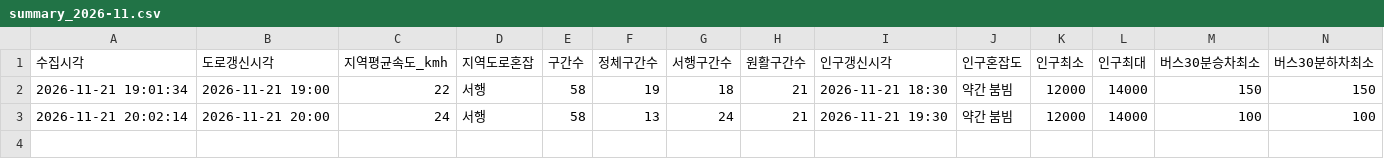
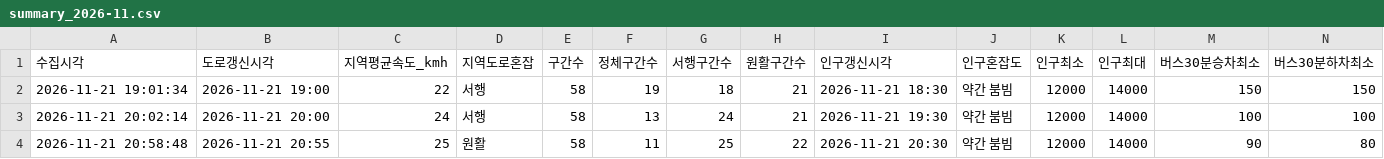
Before and after one commit to emma990622-lgtm/olpark-collector, a CSV file: data/hourly/summary_2026-11.csv, drawn as a sheet; only a part is shown; rows hold the shown columns only; the diff names each change by its address in the sheet, - before the commit and + after, or states it on an @@ line.

```diff
--- a/data/hourly/summary_2026-11.csv
+++ b/data/hourly/summary_2026-11.csv
+row 4: 2026-11-21 20:58:48 | 2026-11-21 20:55 | 25 | 원활 | 58 | 11 | 25 | 22 | 2026-11-21 20:30 | 약간 붐빔 | 12000 | 14000 | 90 | 80
```
Also changed, not shown: data/hourly/ppltn_fcst_2026-11.csv.
